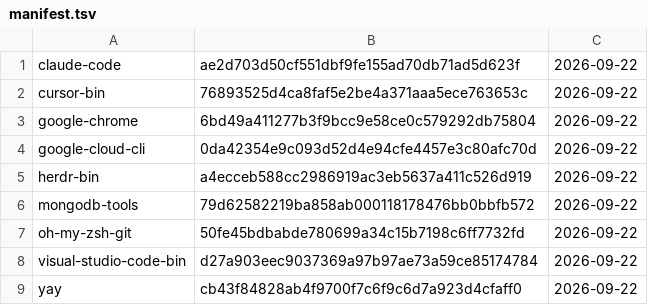
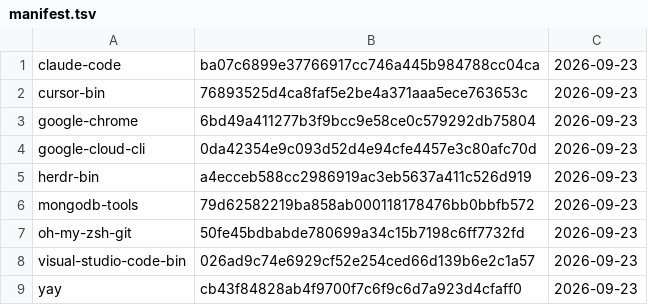
Before and after one commit to gablank/boxes, a TSV file: aur/manifest.tsv, drawn as a sheet.

```diff
--- a/aur/manifest.tsv
+++ b/aur/manifest.tsv
@@ -1,9 +1,9 @@
-claude-code	ae2d703d50cf551dbf9fe155ad70db71ad5d623f	2026-09-22
-cursor-bin	76893525d4ca8faf5e2be4a371aaa5ece763653c	2026-09-22
-google-chrome	6bd49a411277b3f9bcc9e58ce0c579292db75804	2026-09-22
-google-cloud-cli	0da42354e9c093d52d4e94cfe4457e3c80afc70d	2026-09-22
-herdr-bin	a4ecceb588cc2986919ac3eb5637a411c526d919	2026-09-22
-mongodb-tools	79d62582219ba858ab000118178476bb0bbfb572	2026-09-22
-oh-my-zsh-git	50fe45bdbabde780699a34c15b7198c6ff7732fd	2026-09-22
-visual-studio-code-bin	d27a903eec9037369a97b97ae73a59ce85174784	2026-09-22
-yay	cb43f84828ab4f9700f7c6f9c6d7a923d4cfaff0	2026-09-22
+claude-code	ba07c6899e37766917cc746a445b984788cc04ca	2026-09-23
+cursor-bin	76893525d4ca8faf5e2be4a371aaa5ece763653c	2026-09-23
+google-chrome	6bd49a411277b3f9bcc9e58ce0c579292db75804	2026-09-23
+google-cloud-cli	0da42354e9c093d52d4e94cfe4457e3c80afc70d	2026-09-23
+herdr-bin	a4ecceb588cc2986919ac3eb5637a411c526d919	2026-09-23
+mongodb-tools	79d62582219ba858ab000118178476bb0bbfb572	2026-09-23
+oh-my-zsh-git	50fe45bdbabde780699a34c15b7198c6ff7732fd	2026-09-23
+visual-studio-code-bin	026ad9c74e6929cf52e254ced66d139b6e2c1a57	2026-09-23
+yay	cb43f84828ab4f9700f7c6f9c6d7a923d4cfaff0	2026-09-23
```
Also changed, not shown: 2 other files.
